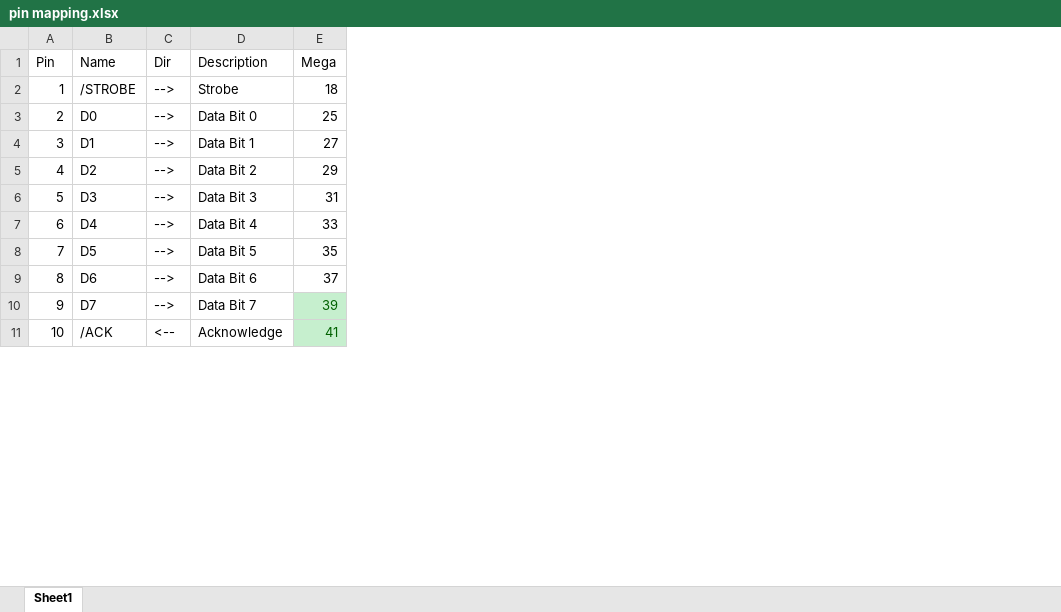
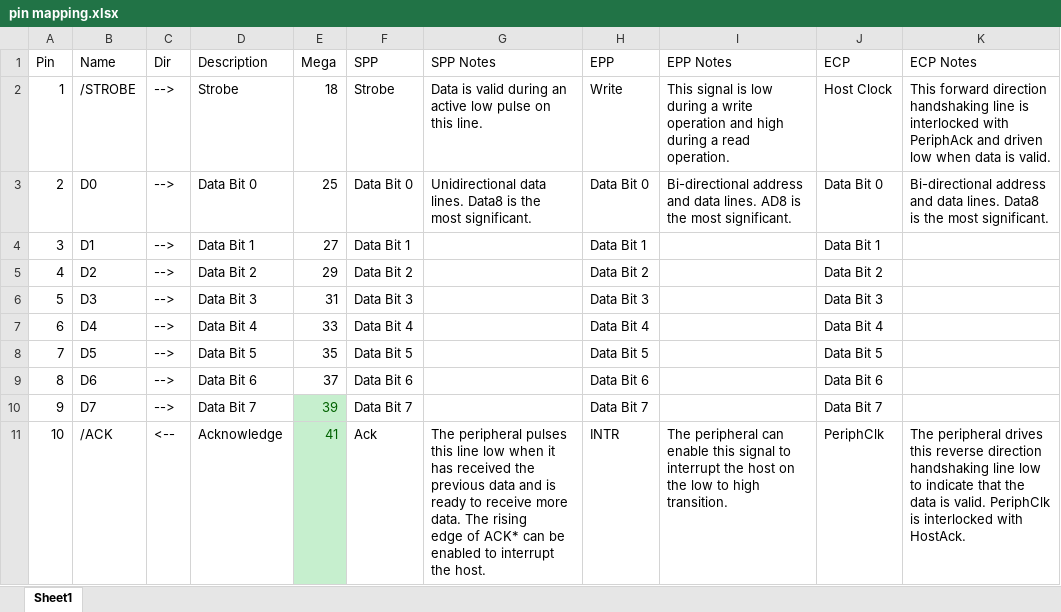
Before and after one commit to mwwhited-forks/CentronicsArduino, an Excel workbook: pin mapping.xlsx, sheet Sheet1, drawn as a sheet; only a part is shown; values as stored, in another font and other column widths than the file's, no borders; table styles not drawn; ↵ is a line break in a cell; the diff names each change by its address in the sheet, - before the commit and + after, or states it on an @@ line.

```diff
--- a/pin mapping.xlsx (sheet Sheet1)
+++ b/pin mapping.xlsx (sheet Sheet1)
+column F (SPP), rows 2-11: Strobe | Data Bit 0 | Data Bit 1 | Data Bit 2 | Data Bit 3 | Data Bit 4 | Data Bit 5 | Data Bit 6 | Data Bit 7 | Ack
+column G (SPP Notes), rows 2-11: Data is valid during an active low pulse on this line. | Unidirectional data lines. Data8 is the most significant. |  |  |  |  |  |  |  | The peripheral pulses this line low when it has received the previous data and is ready to receive more data. The rising ↵ edge of ACK* can be enabled to interrupt the host.
+column H (EPP), rows 2-11: Write | Data Bit 0 | Data Bit 1 | Data Bit 2 | Data Bit 3 | Data Bit 4 | Data Bit 5 | Data Bit 6 | Data Bit 7 | INTR
+column I (EPP Notes), rows 2-11: This signal is low during a write operation and high during a read operation. | Bi-directional address and data lines. AD8 is the most significant. |  |  |  |  |  |  |  | The peripheral can enable this signal to interrupt the host on the low to high transition.
+column J (ECP), rows 2-11: Host Clock | Data Bit 0 | Data Bit 1 | Data Bit 2 | Data Bit 3 | Data Bit 4 | Data Bit 5 | Data Bit 6 | Data Bit 7 | PeriphClk
+column K (ECP Notes), rows 2-11: This forward direction ↵ handshaking line is interlocked with PeriphAck and driven low when data is valid. | Bi-directional address and data lines. Data8 is the most significant. |  |  |  |  |  |  |  | The peripheral drives this reverse direction handshaking line low to indicate that the data is valid. PeriphClk is interlocked with HostAck.
```
Also changed, not shown: 1 other file.
